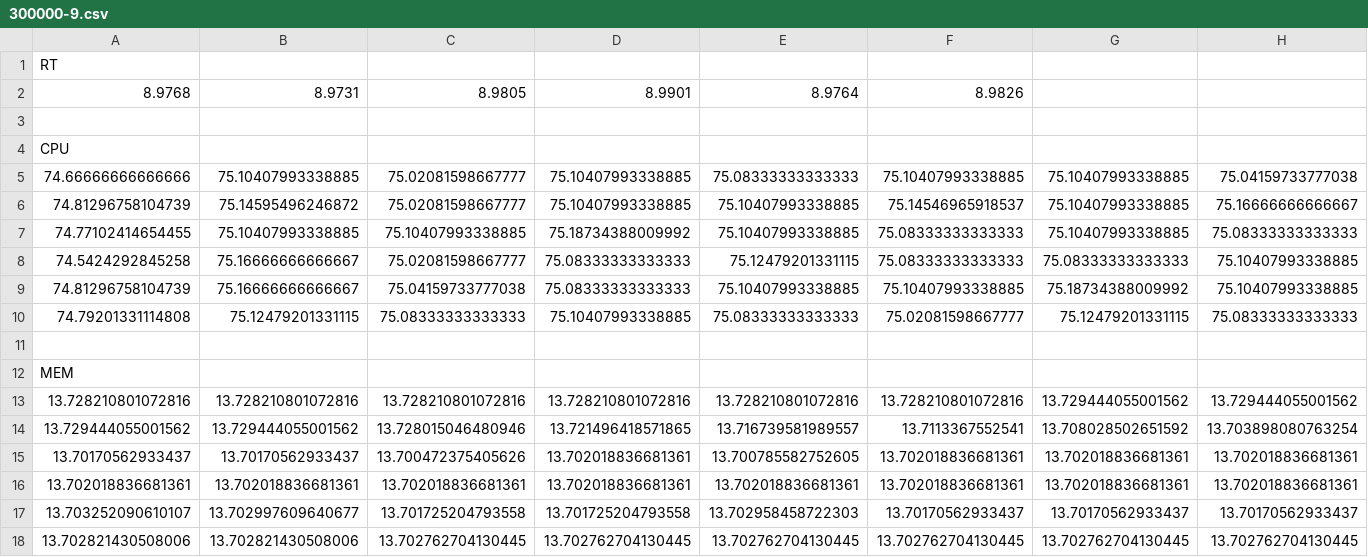
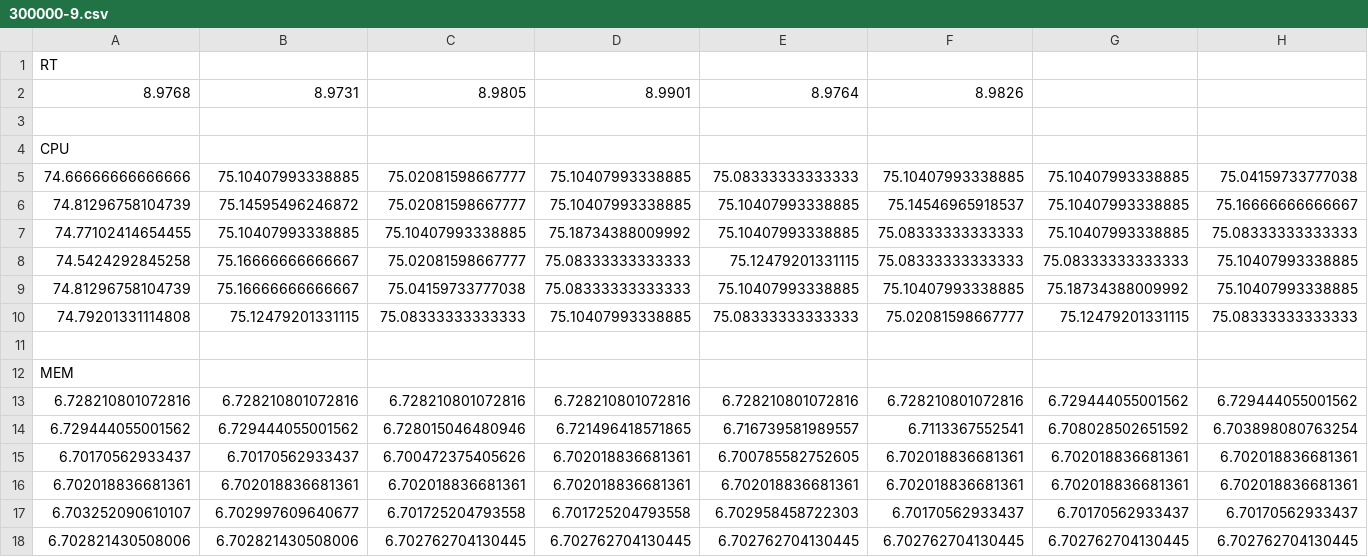
Before and after one commit to serafi-nebot-uib/ACSI, a CSV file: P3/benchmark/data/300000-9.csv, drawn as a sheet.

```diff
--- a/P3/benchmark/data/300000-9.csv
+++ b/P3/benchmark/data/300000-9.csv
@@ -12,7 +12,7 @@ CPU
 MEM
-13.728210801072816,13.728210801072816,13.728210801072816,13.728210801072816,13.728210801072816,13.728210801072816,13.729444055001562,13.729444055001562
-13.729444055001562,13.729444055001562,13.728015046480946,13.721496418571865,13.716739581989557,13.7113367552541,13.708028502651592,13.703898080763254
-13.70170562933437,13.70170562933437,13.700472375405626,13.702018836681361,13.700785582752605,13.702018836681361,13.702018836681361,13.702018836681361
-13.702018836681361,13.702018836681361,13.702018836681361,13.702018836681361,13.702018836681361,13.702018836681361,13.702018836681361,13.702018836681361
-13.703252090610107,13.702997609640677,13.701725204793558,13.701725204793558,13.702958458722303,13.70170562933437,13.70170562933437,13.70170562933437
-13.702821430508006,13.702821430508006,13.702762704130445,13.702762704130445,13.702762704130445,13.702762704130445,13.702762704130445,13.702762704130445
+6.728210801072816,6.728210801072816,6.728210801072816,6.728210801072816,6.728210801072816,6.728210801072816,6.729444055001562,6.729444055001562
+6.729444055001562,6.729444055001562,6.728015046480946,6.721496418571865,6.716739581989557,6.7113367552541,6.708028502651592,6.703898080763254
+6.70170562933437,6.70170562933437,6.700472375405626,6.702018836681361,6.700785582752605,6.702018836681361,6.702018836681361,6.702018836681361
+6.702018836681361,6.702018836681361,6.702018836681361,6.702018836681361,6.702018836681361,6.702018836681361,6.702018836681361,6.702018836681361
+6.703252090610107,6.702997609640677,6.701725204793558,6.701725204793558,6.702958458722303,6.70170562933437,6.70170562933437,6.70170562933437
+6.702821430508006,6.702821430508006,6.702762704130445,6.702762704130445,6.702762704130445,6.702762704130445,6.702762704130445,6.702762704130445
```
Also changed, not shown: P3/benchmark/data/1200000-9.csv, P3/benchmark/data/500000-9.csv, 19 other files.
